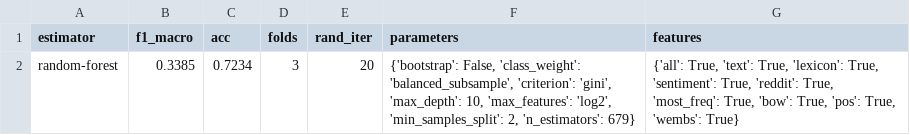
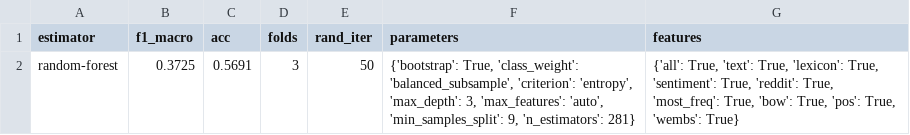
Before and after one commit to danish-stance-detectors/Stance, a CSV file: output/random-forest/parameter_stats_rand_vt.csv, drawn as a sheet.

```diff
--- a/output/random-forest/parameter_stats_rand_vt.csv
+++ b/output/random-forest/parameter_stats_rand_vt.csv
@@ -1,2 +1,2 @@
 estimator,f1_macro,acc,folds,rand_iter,parameters,features
-random-forest,0.3385,0.7234,3,20,"{'bootstrap': False, 'class_weight': 'balanced_subsample', 'criterion': 'gini', 'max_depth': 10, 'max_features': 'log2', 'min_samples_split': 2, 'n_estimators': 679}","{'all': True, 'text': True, 'lexicon': True, 'sentiment': True, 'reddit': True, 'most_freq': True, 'bow': True, 'pos': True, 'wembs': True}"
+random-forest,0.3725,0.5691,3,50,"{'bootstrap': True, 'class_weight': 'balanced_subsample', 'criterion': 'entropy', 'max_depth': 3, 'max_features': 'auto', 'min_samples_split': 9, 'n_estimators': 281}","{'all': True, 'text': True, 'lexicon': True, 'sentiment': True, 'reddit': True, 'most_freq': True, 'bow': True, 'pos': True, 'wembs': True}"
```
Also changed, not shown: output/linear-svm/parameter_stats_rand_vt.csv, output/logitl1/parameter_stats_rand_vt.csv, 11 other files.
